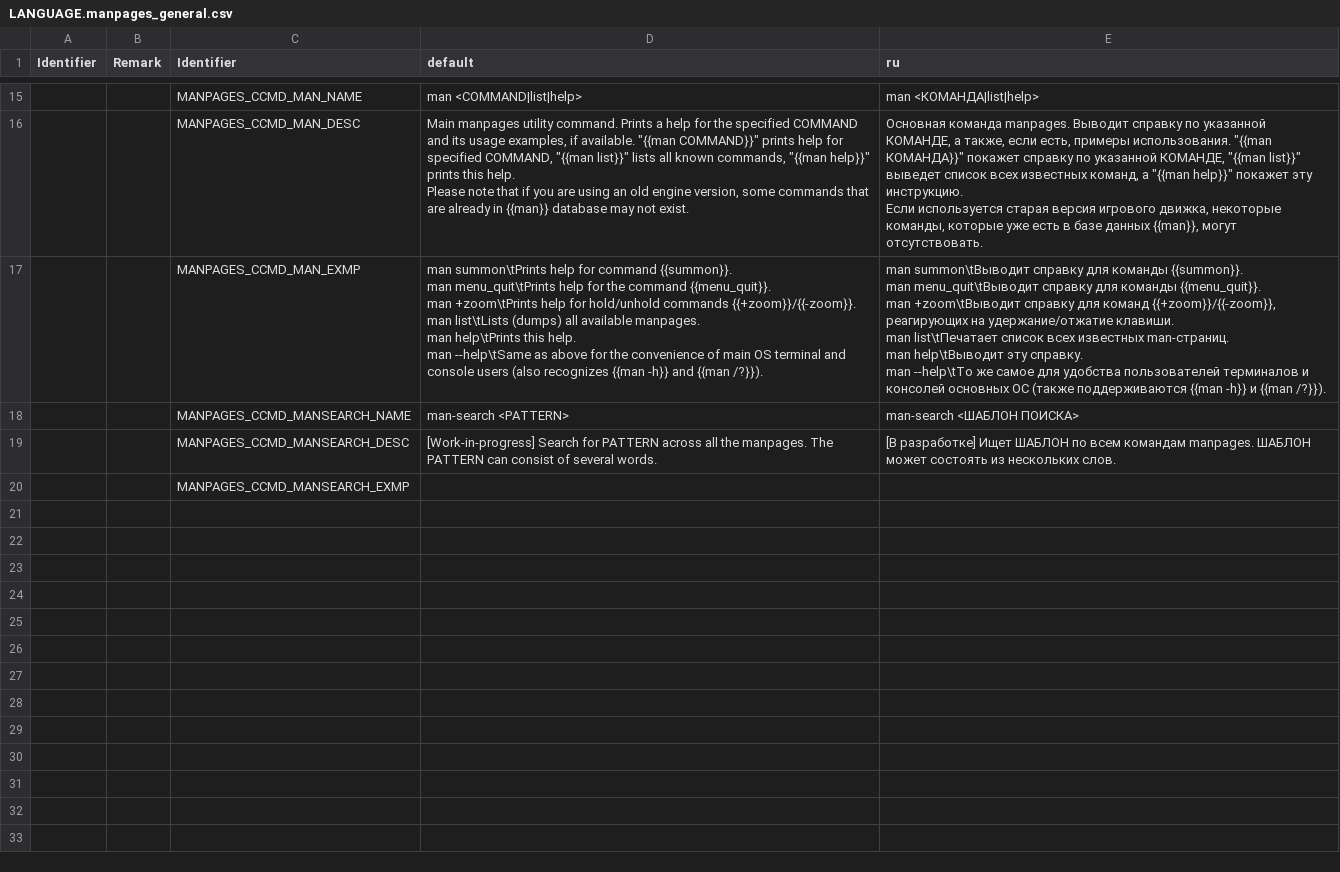
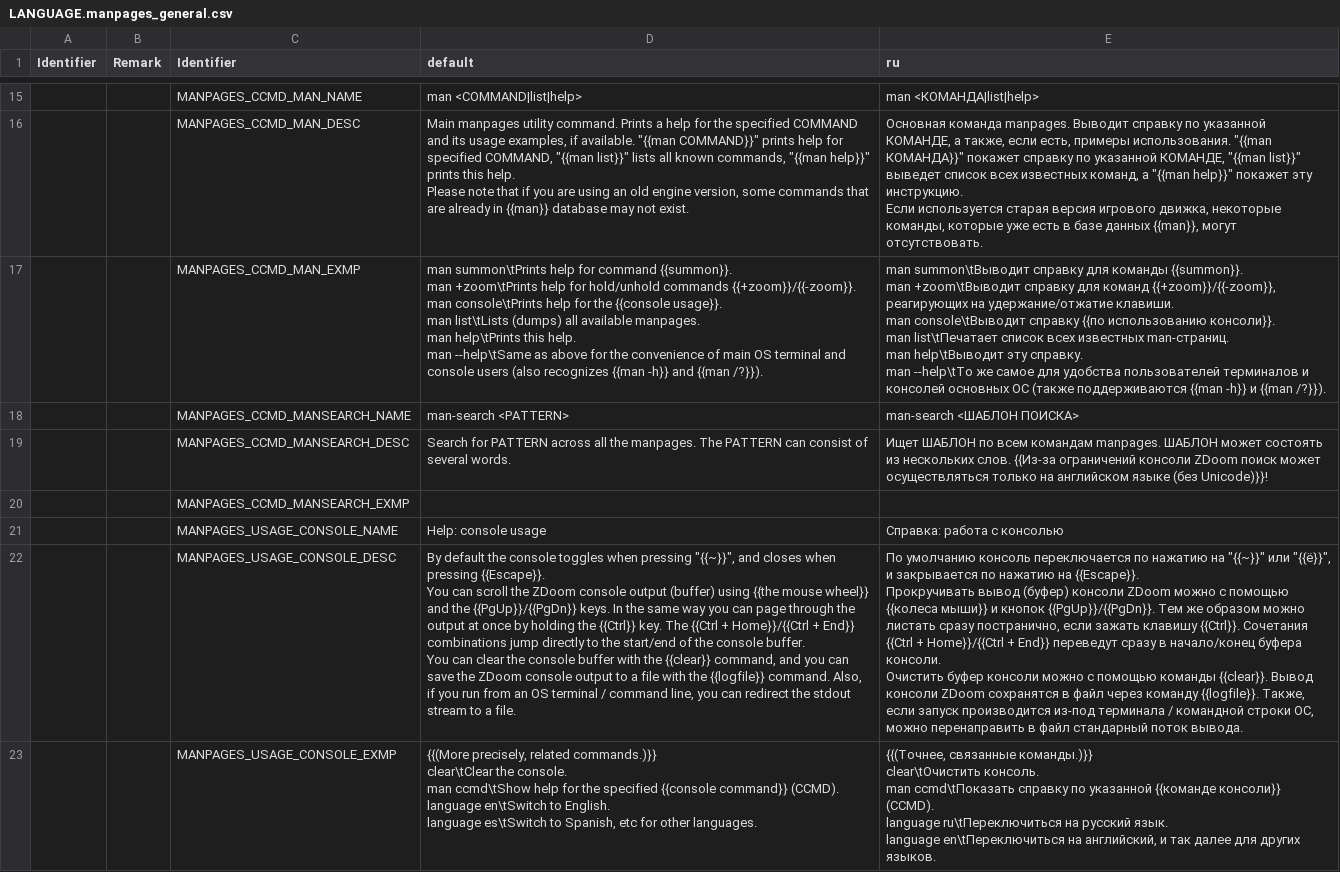
Before and after one commit to LLDM-Doom-Modding/zdoom-manpages, a CSV file: LANGUAGE.manpages_general.csv, drawn as a sheet; only a part is shown, gaps mark what is left out.

Commit message:
Added examples in Russian for some main autosyncing CCMDs.
Plus a little refactoring.

```diff
--- a/LANGUAGE.manpages_general.csv
+++ b/LANGUAGE.manpages_general.csv
@@ -20,15 +20,34 @@ Please note that if you are using an old engine version, some commands that are
 Если используется старая версия игрового движка, некоторые команды, которые уже есть в базе данных {{man}}, могут отсутствовать."
-,,MANPAGES_CCMD_MAN_EXMP,"man summon\tPrints help for command {{summon}}.
-man menu_quit\tPrints help for the command {{menu_quit}}.
-man +zoom\tPrints help for hold/unhold commands {{+zoom}}/{{-zoom}}.
-man list\tLists (dumps) all available manpages.
-man help\tPrints this help.
-man --help\tSame as above for the convenience of main OS terminal and console users (also recognizes {{man -h}} and {{man /?}}).","man summon\tВыводит справку для команды {{summon}}.
-man menu_quit\tВыводит справку для команды {{menu_quit}}.
-man +zoom\tВыводит справку для команд {{+zoom}}/{{-zoom}}, реагирующих на удержание/отжатие клавиши.
-man list\tПечатает список всех известных man-страниц.
-man help\tВыводит эту справку.
-man --help\tТо же самое для удобства пользователей терминалов и консолей основных ОС (также поддерживаются {{man -h}} и {{man /?}})."
+,,MANPAGES_CCMD_MAN_EXMP,"man summon\tPrints help for command {{summon}}.
+man +zoom\tPrints help for hold/unhold commands {{+zoom}}/{{-zoom}}.
+man console\tPrints help for the {{console usage}}.
+man list\tLists (dumps) all available manpages.
+man help\tPrints this help.
+man --help\tSame as above for the convenience of main OS terminal and console users (also recognizes {{man -h}} and {{man /?}}).","man summon\tВыводит справку для команды {{summon}}.
+man +zoom\tВыводит справку для команд {{+zoom}}/{{-zoom}}, реагирующих на удержание/отжатие клавиши.
+man console\tВыводит справку {{по использованию консоли}}.
+man list\tПечатает список всех известных man-страниц.
+man help\tВыводит эту справку.
+man --help\tТо же самое для удобства пользователей терминалов и консолей основных ОС (также поддерживаются {{man -h}} и {{man /?}})."
 ,,MANPAGES_CCMD_MANSEARCH_NAME,man-search <PATTERN>,man-search <ШАБЛОН ПОИСКА>
-,,MANPAGES_CCMD_MANSEARCH_DESC,"[Work-in-progress] Search for PATTERN across all the manpages. The PATTERN can consist of several words.","[В разработке] Ищет ШАБЛОН по всем командам manpages. ШАБЛОН может состоять из нескольких слов."
+,,MANPAGES_CCMD_MANSEARCH_DESC,"Search for PATTERN across all the manpages. The PATTERN can consist of several words.","Ищет ШАБЛОН по всем командам manpages. ШАБЛОН может состоять из нескольких слов. {{Из-за ограничений консоли ZDoom поиск может осуществляться только на английском языке (без Unicode)}}!"
 ,,MANPAGES_CCMD_MANSEARCH_EXMP,,
+,,MANPAGES_USAGE_CONSOLE_NAME,"Help: console usage","Справка: работа с консолью"
+,,MANPAGES_USAGE_CONSOLE_DESC,"By default the console toggles when pressing ""{{~}}"", and closes when pressing {{Escape}}.
+
+You can scroll the ZDoom console output (buffer) using {{the mouse wheel}} and the {{PgUp}}/{{PgDn}} keys. In the same way you can page through the output at once by holding the {{Ctrl}} key. The {{Ctrl + Home}}/{{Ctrl + End}} combinations jump directly to the start/end of the console buffer.
+
+You can clear the console buffer with the {{clear}} command, and you can save the ZDoom console output to a file with the {{logfile}} command. Also, if you run from an OS terminal / command line, you can redirect the stdout stream to a file.","По умолчанию консоль переключается по нажатию на ""{{~}}"" или ""{{ё}}"", и закрывается по нажатию на {{Escape}}.
+
+Прокручивать вывод (буфер) консоли ZDoom можно с помощью {{колеса мыши}} и кнопок {{PgUp}}/{{PgDn}}. Тем же образом можно листать сразу постранично, если зажать клавишу {{Ctrl}}. Сочетания {{Ctrl + Home}}/{{Ctrl + End}} переведут сразу в начало/конец буфера консоли.
+
+Очистить буфер консоли можно с помощью команды {{clear}}. Вывод консоли ZDoom сохранятся в файл через команду {{logfile}}. Также, если запуск производится из-под терминала / командной строки ОС, можно перенаправить в файл стандарный поток вывода."
+,,MANPAGES_USAGE_CONSOLE_EXMP,"{{(More precisely, related commands.)}}
+clear\tClear the console.
+man ccmd\tShow help for the specified {{console command}} (CCMD).
+language en\tSwitch to English.
+language es\tSwitch to Spanish, etc for other languages.","{{(Точнее, связанные команды.)}}
+clear\tОчистить консоль.
+man ccmd\tПоказать справку по указанной {{команде консоли}} (CCMD).
+language ru\tПереключиться на русский язык.
+language en\tПереключиться на английский, и так далее для других языков."
```
Also changed, not shown: 3 other files.
